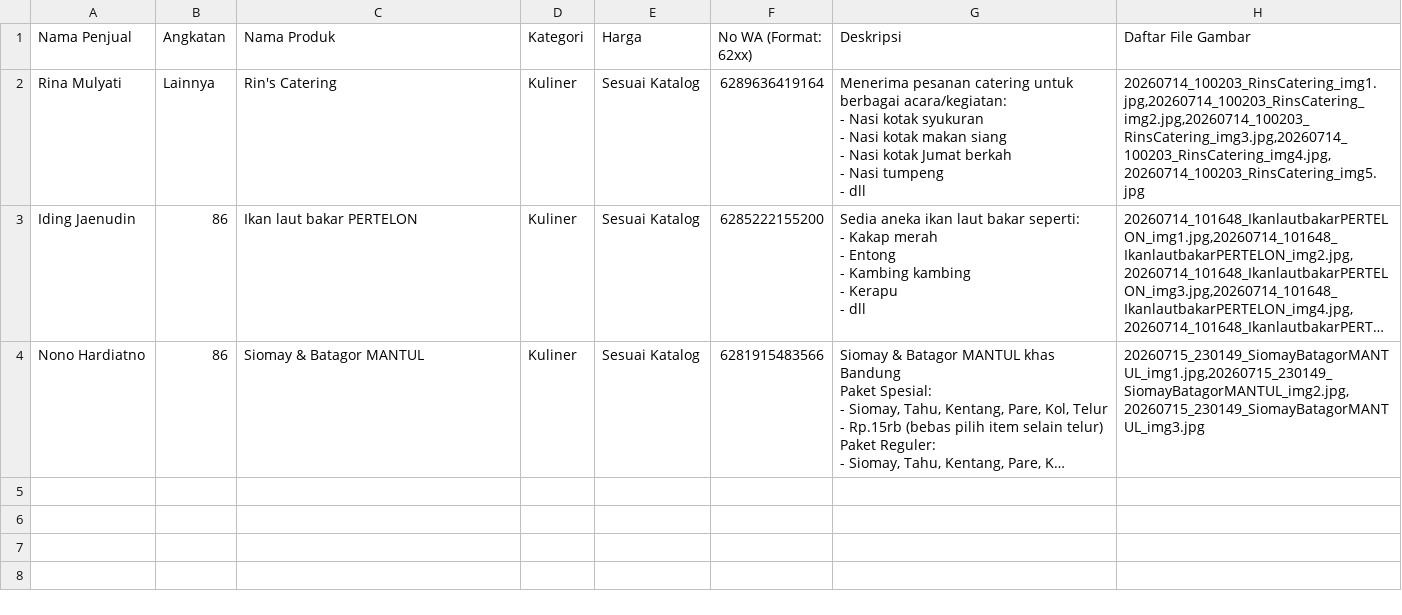
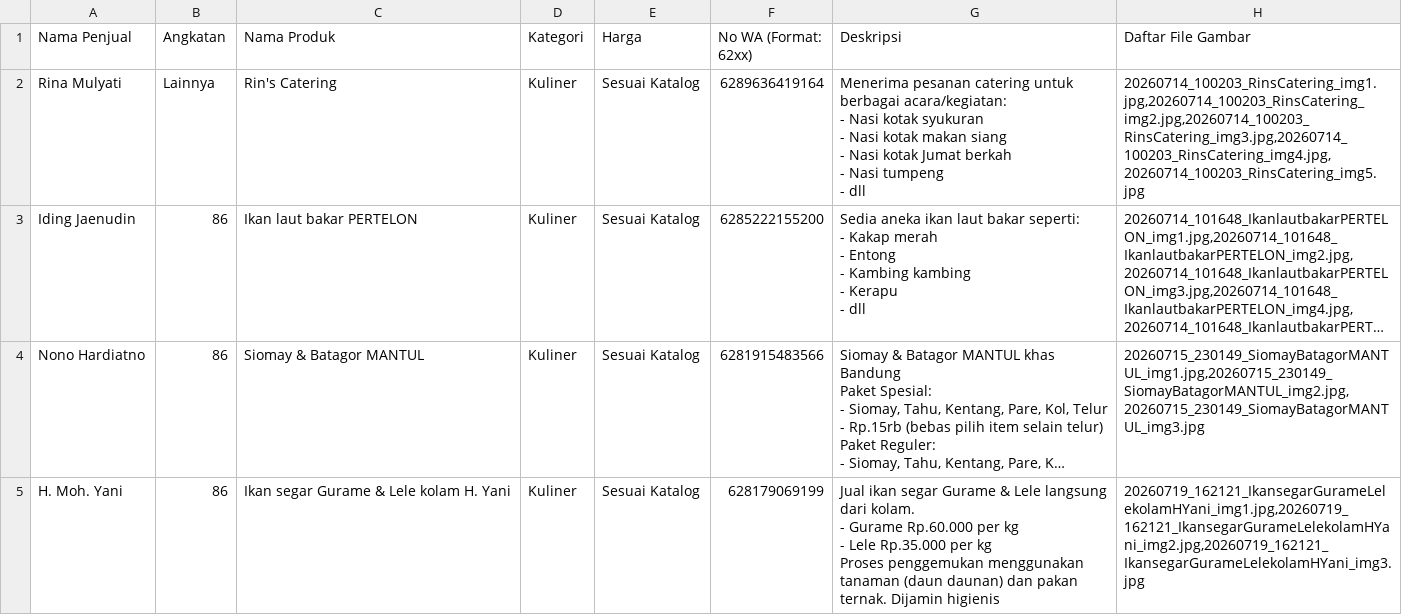
Before and after one commit to hsupriyatno/Sempat-Mart, a CSV file: sempat_mart_products.csv, drawn as a sheet; long unchanged cells end in …; ↵ is a line break in a cell; the diff names each change by its address in the sheet, - before the commit and + after, or states it on an @@ line.

Commit message:
Add files via upload

```diff
--- a/sempat_mart_products.csv
+++ b/sempat_mart_products.csv
+row 5: H. Moh. Yani | 86 | Ikan segar Gurame & Lele kolam H. Yani | Kuliner | Sesuai Katalog | 628179069199 | Jual ikan segar Gurame & Lele langsung dari kolam. ↵ - Gurame Rp.60.000 per kg ↵ - Lele Rp.35.000 per kg ↵ Proses penggemukan menggunakan tanaman (daun daunan) dan pakan ternak. Dijamin higienis | 20260719_162121_IkansegarGurameLelekolamHYani_img1.jpg,20260719_162121_IkansegarGurameLelekolamHYani_img2.jpg,20260719_162121_IkansegarGurameLelekolamHYani_img3.jpg
```
